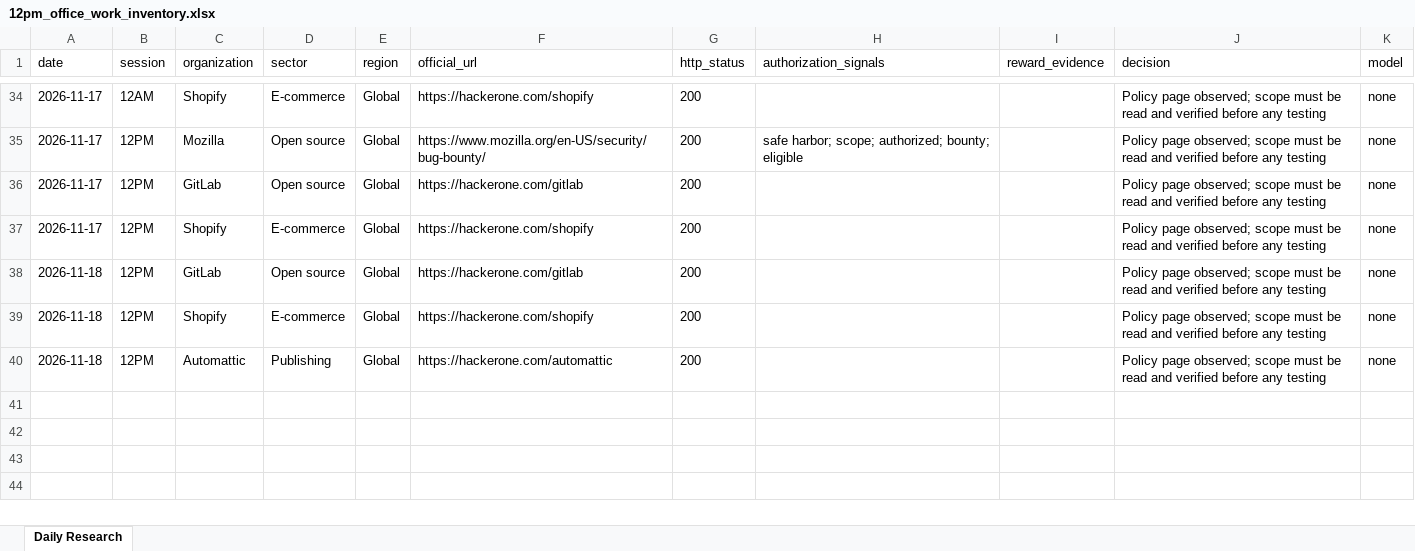
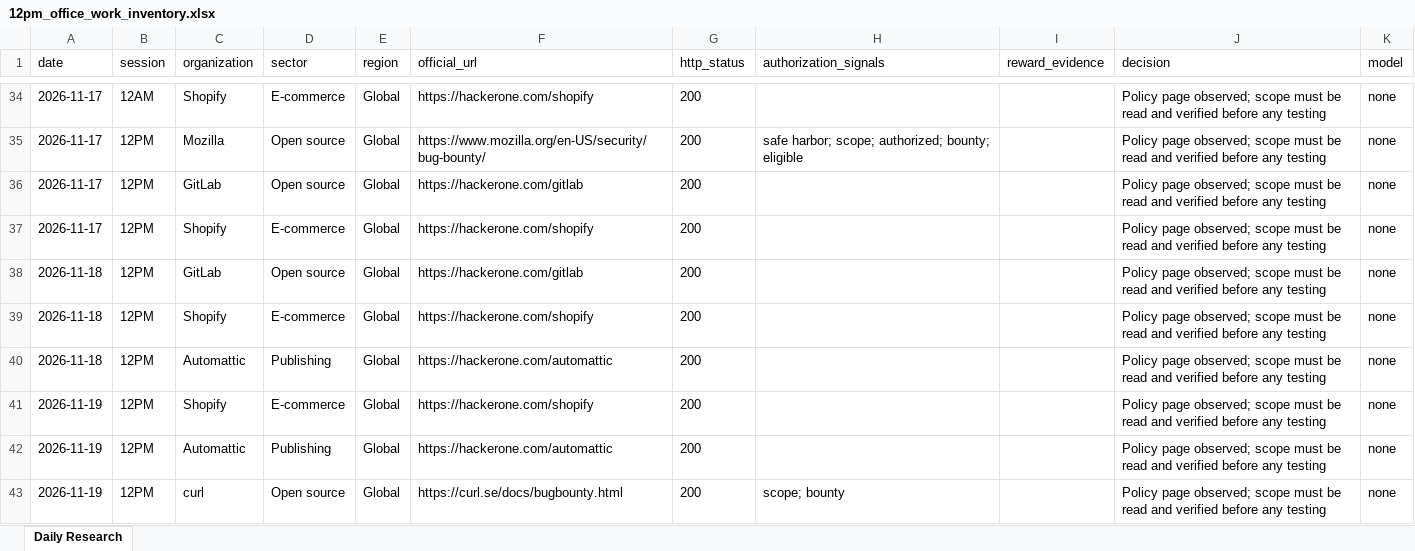
Before and after one commit to amalraj020-a11y/12am-office-work, an Excel workbook: 12pm_office_work_inventory.xlsx, sheet Daily Research, drawn as a sheet; only a part is shown, gaps mark what is left out; values as stored, in another font and other column widths than the file's, no borders; the diff names each change by its address in the sheet, - before the commit and + after, or states it on an @@ line.

```diff
--- a/12pm_office_work_inventory.xlsx (sheet Daily Research)
+++ b/12pm_office_work_inventory.xlsx (sheet Daily Research)
+row 41: 2026-11-19 | 12PM | Shopify | E-commerce | Global | https://hackerone.com/shopify | 200 |  |  | Policy page observed; scope must be read and verified before any testing | none
+row 42: 2026-11-19 | 12PM | Automattic | Publishing | Global | https://hackerone.com/automattic | 200 |  |  | Policy page observed; scope must be read and verified before any testing | none
+row 43: 2026-11-19 | 12PM | curl | Open source | Global | https://curl.se/docs/bugbounty.html | 200 | scope; bounty |  | Policy page observed; scope must be read and verified before any testing | none
```
Also changed, not shown: 5 other files.
